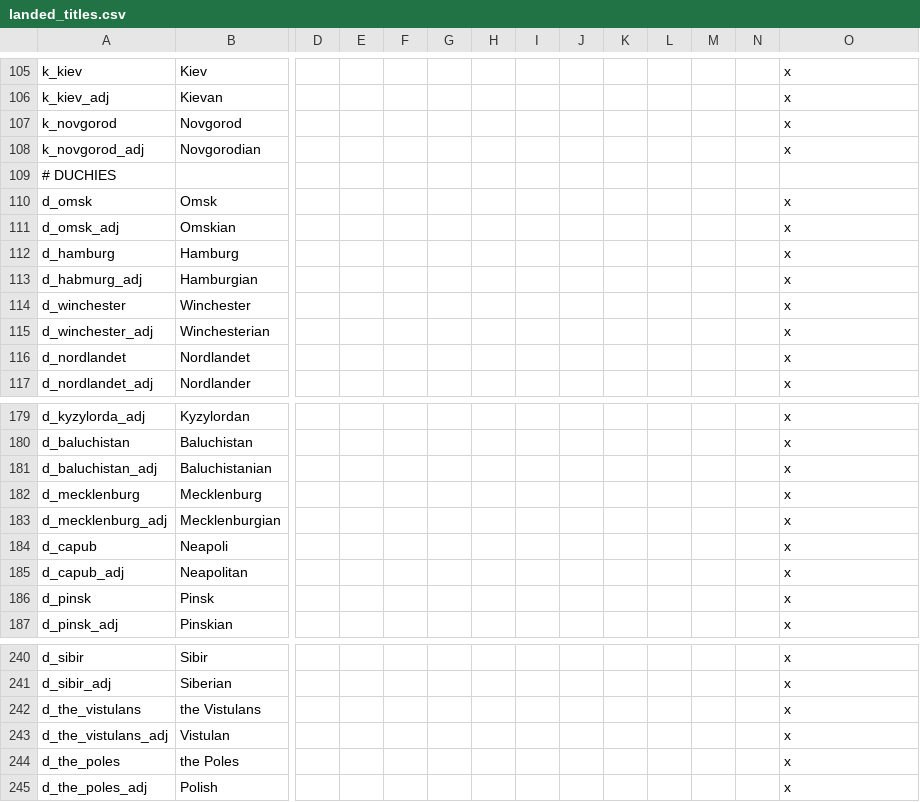
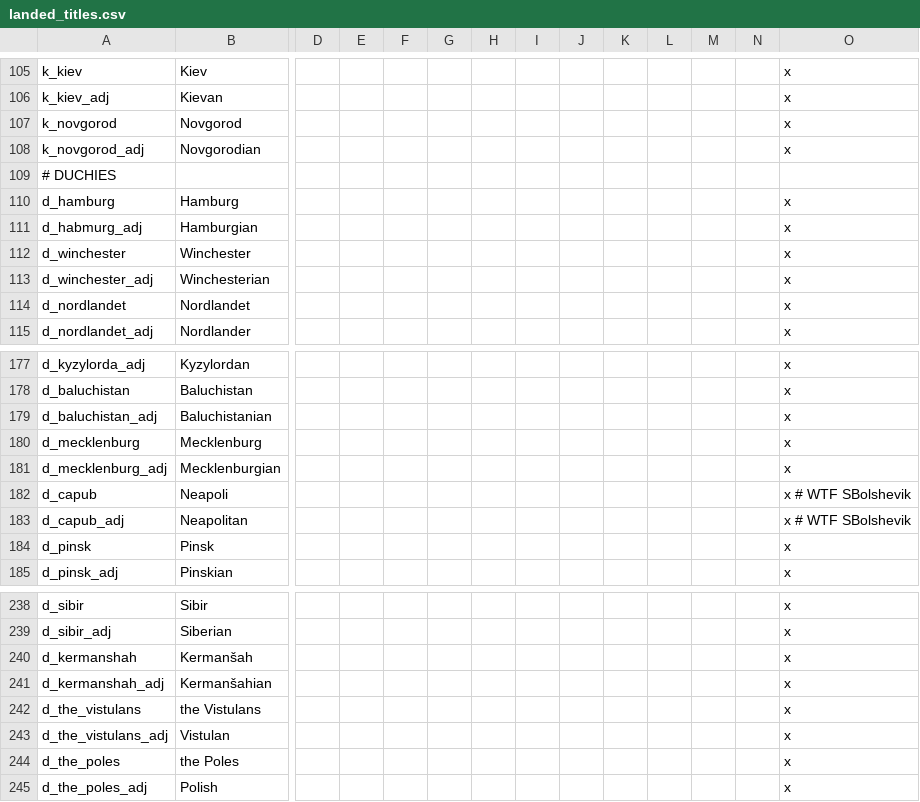
Before and after one commit to darkgamma/erebos-mod, a CSV file: localisation/landed_titles.csv, drawn as a sheet; only a part is shown, gaps mark what is left out; removed rows and columns are numbered as before the commit, all else as after; rows hold the shown columns only; the diff names each change by its address in the sheet, - before the commit and + after, or states it on an @@ line.

```diff
--- a/localisation/landed_titles.csv
+++ b/localisation/landed_titles.csv
-row 110: d_omsk | Omsk |  |  |  |  |  |  |  |  |  |  |  | x
-row 111: d_omsk_adj | Omskian |  |  |  |  |  |  |  |  |  |  |  | x
-O182:O183: x
+O182:O183: x # WTF SBolshevik
+row 240: d_kermanshah | Kermanšah |  |  |  |  |  |  |  |  |  |  |  | x
+row 241: d_kermanshah_adj | Kermanšahian |  |  |  |  |  |  |  |  |  |  |  | x
```
Also changed, not shown: 4 other files.
